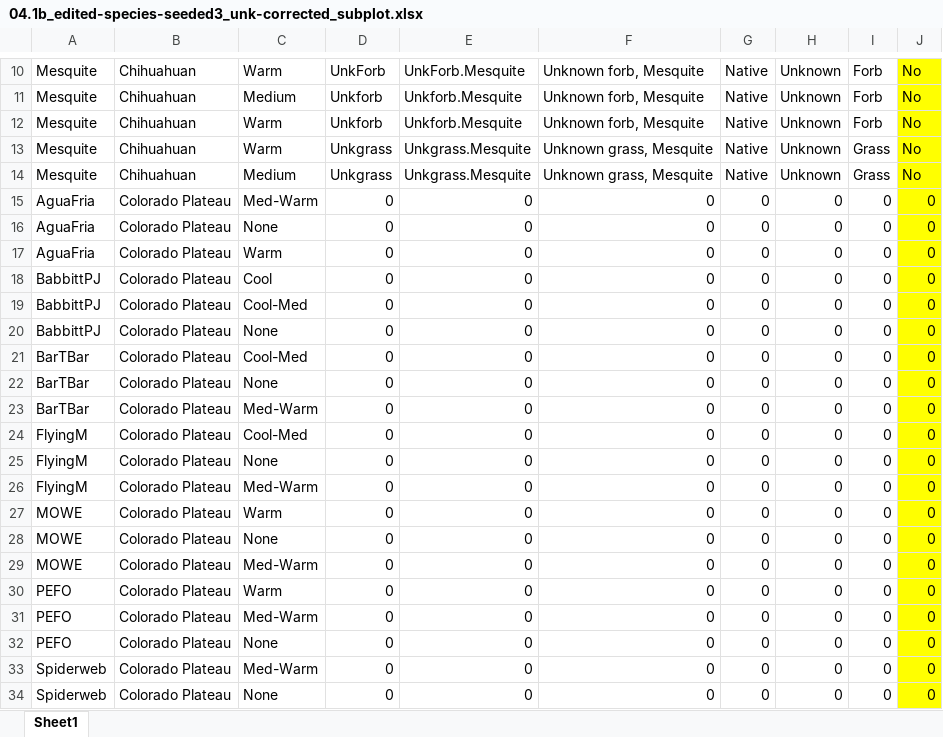
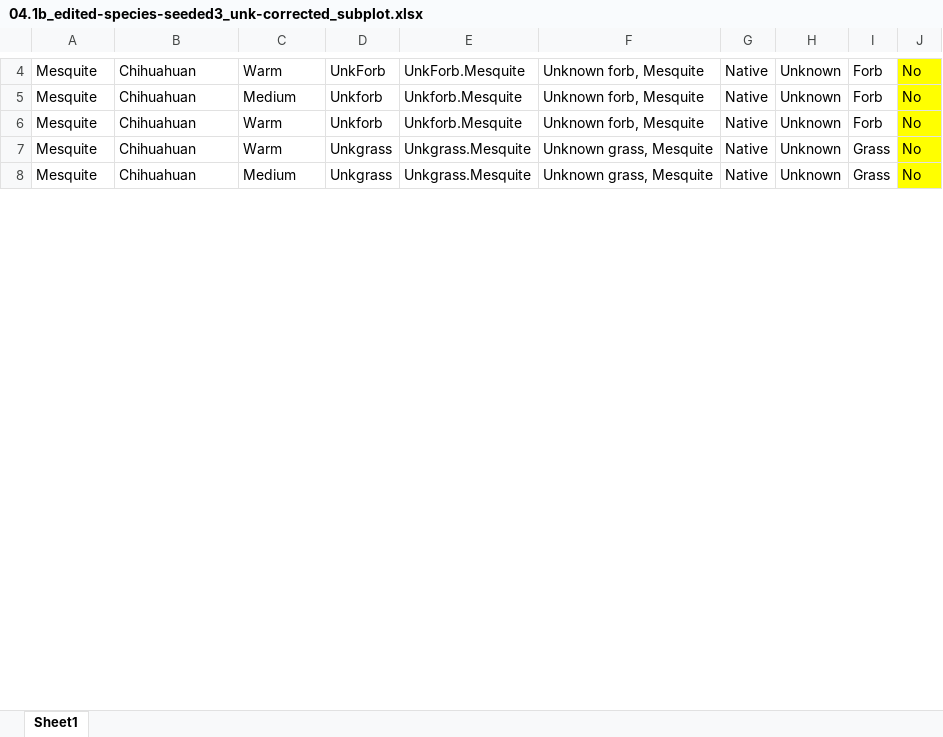
Before and after one commit to lossanna/RestoreNet, an Excel workbook: data/data-wrangling-intermediate/04.1b_edited-species-seeded3_unk-corrected_subplot.xlsx, sheet Sheet1, drawn as a sheet; only a part is shown, gaps mark what is left out; values as stored, in another font and other column widths than the file's, no borders; charts and pictures not drawn; the diff covers the shown part only; the diff names each change by its address in the sheet, - before the commit and + after, or states it on an @@ line.

```diff
--- a/data/data-wrangling-intermediate/04.1b_edited-species-seeded3_unk-corrected_subplot.xlsx (sheet Sheet1)
+++ b/data/data-wrangling-intermediate/04.1b_edited-species-seeded3_unk-corrected_subplot.xlsx (sheet Sheet1)
-row 15: AguaFria | Colorado Plateau | Med-Warm | 0 | 0 | 0 | 0 | 0 | 0 | 0
-row 16: AguaFria | Colorado Plateau | None | 0 | 0 | 0 | 0 | 0 | 0 | 0
-row 17: AguaFria | Colorado Plateau | Warm | 0 | 0 | 0 | 0 | 0 | 0 | 0
-row 18: BabbittPJ | Colorado Plateau | Cool | 0 | 0 | 0 | 0 | 0 | 0 | 0
-row 19: BabbittPJ | Colorado Plateau | Cool-Med | 0 | 0 | 0 | 0 | 0 | 0 | 0
-row 20: BabbittPJ | Colorado Plateau | None | 0 | 0 | 0 | 0 | 0 | 0 | 0
-row 21: BarTBar | Colorado Plateau | Cool-Med | 0 | 0 | 0 | 0 | 0 | 0 | 0
-row 22: BarTBar | Colorado Plateau | None | 0 | 0 | 0 | 0 | 0 | 0 | 0
-row 23: BarTBar | Colorado Plateau | Med-Warm | 0 | 0 | 0 | 0 | 0 | 0 | 0
-row 24: FlyingM | Colorado Plateau | Cool-Med | 0 | 0 | 0 | 0 | 0 | 0 | 0
-row 25: FlyingM | Colorado Plateau | None | 0 | 0 | 0 | 0 | 0 | 0 | 0
-row 26: FlyingM | Colorado Plateau | Med-Warm | 0 | 0 | 0 | 0 | 0 | 0 | 0
-row 27: MOWE | Colorado Plateau | Warm | 0 | 0 | 0 | 0 | 0 | 0 | 0
-row 28: MOWE | Colorado Plateau | None | 0 | 0 | 0 | 0 | 0 | 0 | 0
-row 29: MOWE | Colorado Plateau | Med-Warm | 0 | 0 | 0 | 0 | 0 | 0 | 0
-row 30: PEFO | Colorado Plateau | Warm | 0 | 0 | 0 | 0 | 0 | 0 | 0
-row 31: PEFO | Colorado Plateau | Med-Warm | 0 | 0 | 0 | 0 | 0 | 0 | 0
-row 32: PEFO | Colorado Plateau | None | 0 | 0 | 0 | 0 | 0 | 0 | 0
-row 33: Spiderweb | Colorado Plateau | Med-Warm | 0 | 0 | 0 | 0 | 0 | 0 | 0
-row 34: Spiderweb | Colorado Plateau | None | 0 | 0 | 0 | 0 | 0 | 0 | 0
```
Also changed, not shown: 135 removed rows and 1 edited cell elsewhere in this sheet, charts or pictures, data/data-wrangling-intermediate/04.1b_edited-species-seeded1_corrected-seeded-not-in-mix_subplot.xlsx, data/data-wrangling-intermediate/04.1b_edited-species-seeded6_conflicting-SpeciesSeeded-fixed.xlsx, 8 other files.
